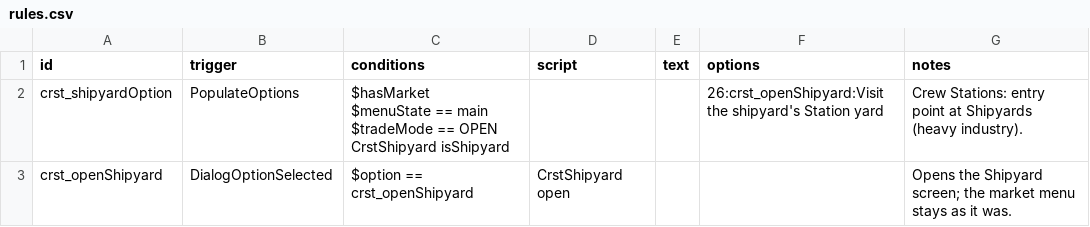
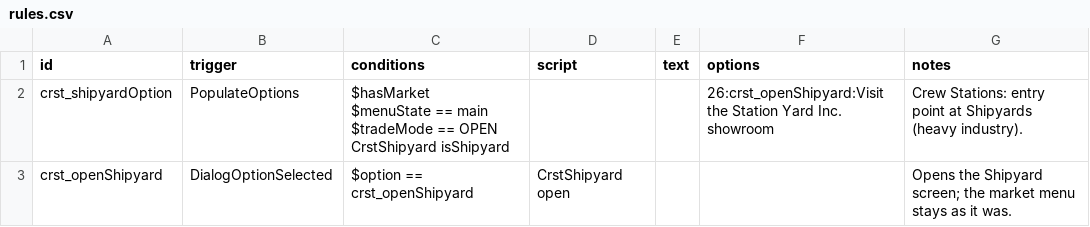
Before and after one commit to PaulRouss3l/crew_stations, a CSV file: data/campaign/rules.csv, drawn as a sheet.

```diff
--- a/data/campaign/rules.csv
+++ b/data/campaign/rules.csv
@@ -1,6 +1,6 @@
 id,trigger,conditions,script,text,options,notes
-crst_shipyardOption,PopulateOptions,"$hasMarket
-$menuState == main
-$tradeMode == OPEN
-CrstShipyard isShipyard",,,26:crst_openShipyard:Visit the shipyard's Station yard,Crew Stations: entry point at Shipyards (heavy industry).
+crst_shipyardOption,PopulateOptions,"$hasMarket
+$menuState == main
+$tradeMode == OPEN
+CrstShipyard isShipyard",,,26:crst_openShipyard:Visit the Station Yard Inc. showroom,Crew Stations: entry point at Shipyards (heavy industry).
 crst_openShipyard,DialogOptionSelected,$option == crst_openShipyard,CrstShipyard open,,,Opens the Shipyard screen; the market menu stays as it was.
```
Also changed, not shown: 9 other files.
